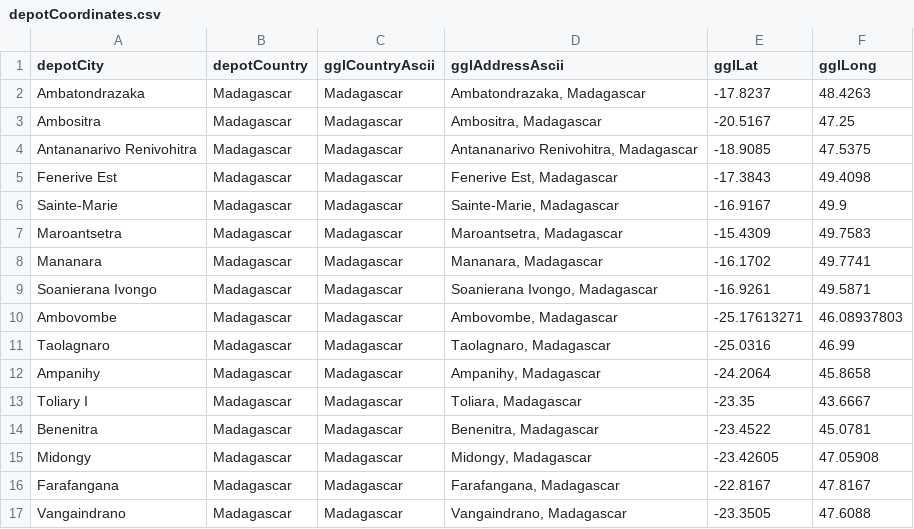
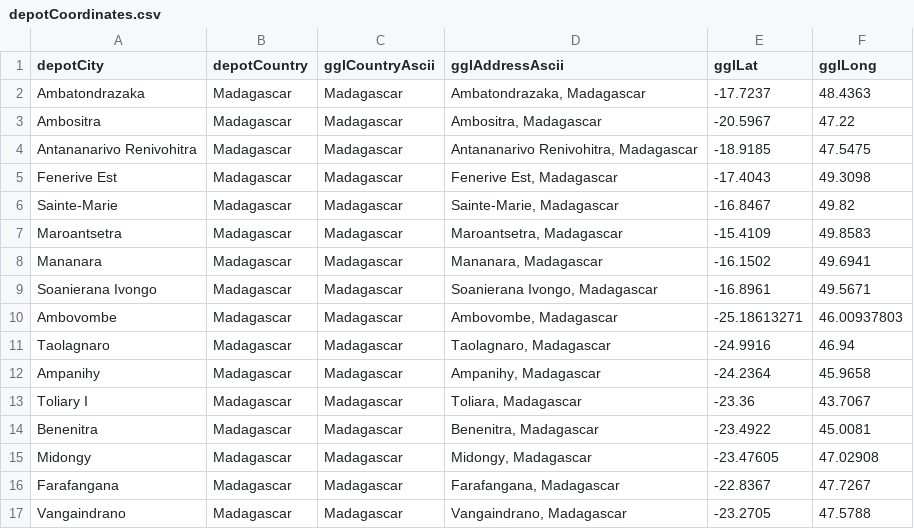
Before and after one commit to Gurobi/modeling-examples, a CSV file: optimization202/ESUPS_case_study/data/madagascar/depotCoordinates.csv, drawn as a sheet; only a part is shown; the diff covers the shown part only.

Commit message:
update data

```diff
--- a/optimization202/ESUPS_case_study/data/madagascar/depotCoordinates.csv
+++ b/optimization202/ESUPS_case_study/data/madagascar/depotCoordinates.csv
@@ -1,17 +1,17 @@
 depotCity,depotCountry,gglCountryAscii,gglAddressAscii,gglLat,gglLong
-Ambatondrazaka,Madagascar,Madagascar,"Ambatondrazaka, Madagascar",-17.8237,48.4263
-Ambositra,Madagascar,Madagascar,"Ambositra, Madagascar",-20.5167,47.25
-Antananarivo Renivohitra,Madagascar,Madagascar,"Antananarivo Renivohitra, Madagascar",-18.9085,47.5375
-Fenerive Est,Madagascar,Madagascar,"Fenerive Est, Madagascar",-17.3843,49.4098
-Sainte-Marie,Madagascar,Madagascar,"Sainte-Marie, Madagascar",-16.9167,49.9
-Maroantsetra,Madagascar,Madagascar,"Maroantsetra, Madagascar",-15.4309,49.7583
-Mananara,Madagascar,Madagascar,"Mananara, Madagascar",-16.1702,49.7741
-Soanierana Ivongo,Madagascar,Madagascar,"Soanierana Ivongo, Madagascar",-16.9261,49.5871
-Ambovombe,Madagascar,Madagascar,"Ambovombe, Madagascar",-25.17613271,46.08937803
-Taolagnaro,Madagascar,Madagascar,"Taolagnaro, Madagascar",-25.0316,46.99
-Ampanihy,Madagascar,Madagascar,"Ampanihy, Madagascar",-24.2064,45.8658
-Toliary I,Madagascar,Madagascar,"Toliara, Madagascar",-23.35,43.6667
-Benenitra,Madagascar,Madagascar,"Benenitra, Madagascar",-23.4522,45.0781
-Midongy,Madagascar,Madagascar,"Midongy, Madagascar",-23.42605,47.05908
-Farafangana,Madagascar,Madagascar,"Farafangana, Madagascar",-22.8167,47.8167
-Vangaindrano,Madagascar,Madagascar,"Vangaindrano, Madagascar",-23.3505,47.6088
+Ambatondrazaka,Madagascar,Madagascar,"Ambatondrazaka, Madagascar",-17.7237,48.4363
+Ambositra,Madagascar,Madagascar,"Ambositra, Madagascar",-20.5967,47.22
+Antananarivo Renivohitra,Madagascar,Madagascar,"Antananarivo Renivohitra, Madagascar",-18.9185,47.5475
+Fenerive Est,Madagascar,Madagascar,"Fenerive Est, Madagascar",-17.4043,49.3098
+Sainte-Marie,Madagascar,Madagascar,"Sainte-Marie, Madagascar",-16.8467,49.82
+Maroantsetra,Madagascar,Madagascar,"Maroantsetra, Madagascar",-15.4109,49.8583
+Mananara,Madagascar,Madagascar,"Mananara, Madagascar",-16.1502,49.6941
+Soanierana Ivongo,Madagascar,Madagascar,"Soanierana Ivongo, Madagascar",-16.8961,49.5671
+Ambovombe,Madagascar,Madagascar,"Ambovombe, Madagascar",-25.18613271,46.00937803
+Taolagnaro,Madagascar,Madagascar,"Taolagnaro, Madagascar",-24.9916,46.94
+Ampanihy,Madagascar,Madagascar,"Ampanihy, Madagascar",-24.2364,45.9658
+Toliary I,Madagascar,Madagascar,"Toliara, Madagascar",-23.36,43.7067
+Benenitra,Madagascar,Madagascar,"Benenitra, Madagascar",-23.4922,45.0081
+Midongy,Madagascar,Madagascar,"Midongy, Madagascar",-23.47605,47.02908
+Farafangana,Madagascar,Madagascar,"Farafangana, Madagascar",-22.8367,47.7267
+Vangaindrano,Madagascar,Madagascar,"Vangaindrano, Madagascar",-23.2705,47.5788
```
Also changed, not shown: 17 edited cells elsewhere in this file, 55 other files.
